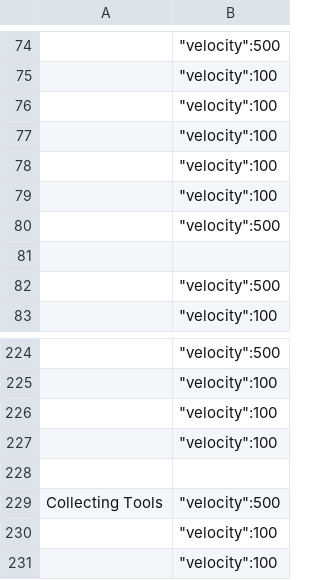
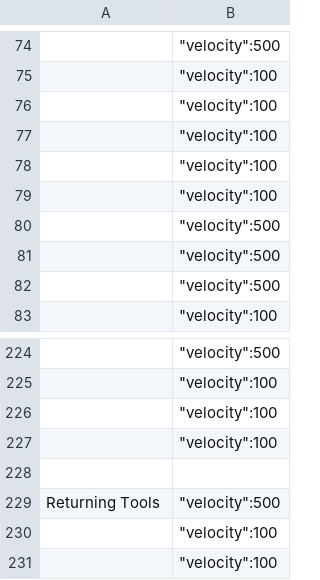
Before and after one commit to fatmaf/varanus, a CSV file: mascot-test/scenarios/scenario1.csv, drawn as a sheet; only a part is shown, gaps mark what is left out; the diff names each change by its address in the sheet, - before the commit and + after, or states it on an @@ line.

```diff
--- a/mascot-test/scenarios/scenario1.csv
+++ b/mascot-test/scenarios/scenario1.csv
-B81: (empty)
+B81: "velocity":500
-A229: Collecting Tools
+A229: Returning Tools
```
Also changed, not shown: 2 other files.
